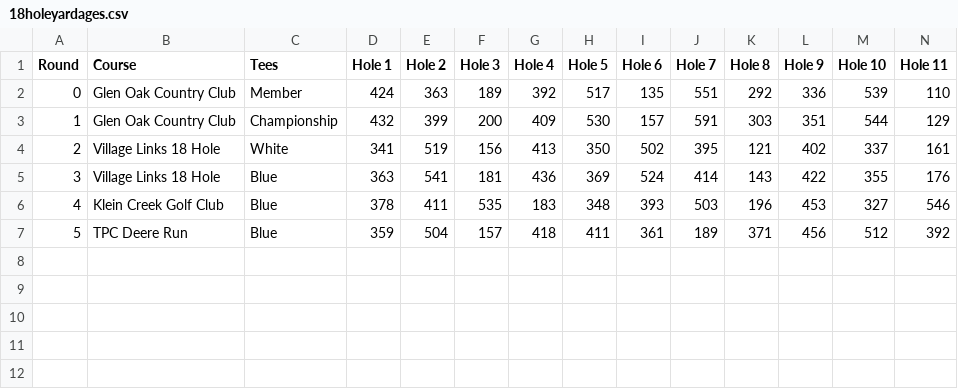
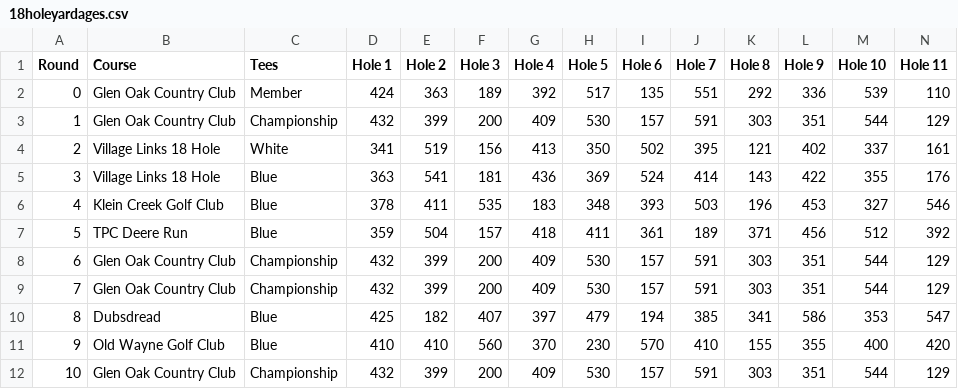
Before and after one commit to tristansetterdahl/Personal-Golf, a CSV file: 18 Hole Data/18holeyardages.csv, drawn as a sheet; only a part is shown; rows hold the shown columns only; the diff names each change by its address in the sheet, - before the commit and + after, or states it on an @@ line.

```diff
--- a/18 Hole Data/18holeyardages.csv
+++ b/18 Hole Data/18holeyardages.csv
+row 8: 6 | Glen Oak Country Club | Championship | 432 | 399 | 200 | 409 | 530 | 157 | 591 | 303 | 351 | 544 | 129
+row 9: 7 | Glen Oak Country Club | Championship | 432 | 399 | 200 | 409 | 530 | 157 | 591 | 303 | 351 | 544 | 129
+row 10: 8 | Dubsdread | Blue | 425 | 182 | 407 | 397 | 479 | 194 | 385 | 341 | 586 | 353 | 547
+row 11: 9 | Old Wayne Golf Club | Blue | 410 | 410 | 560 | 370 | 230 | 570 | 410 | 155 | 355 | 400 | 420
+row 12: 10 | Glen Oak Country Club | Championship | 432 | 399 | 200 | 409 | 530 | 157 | 591 | 303 | 351 | 544 | 129
```
Also changed, not shown: 18 Hole Data/18holegir.csv, 18 Hole Data/18holehandicaps.csv, 19 other files.
